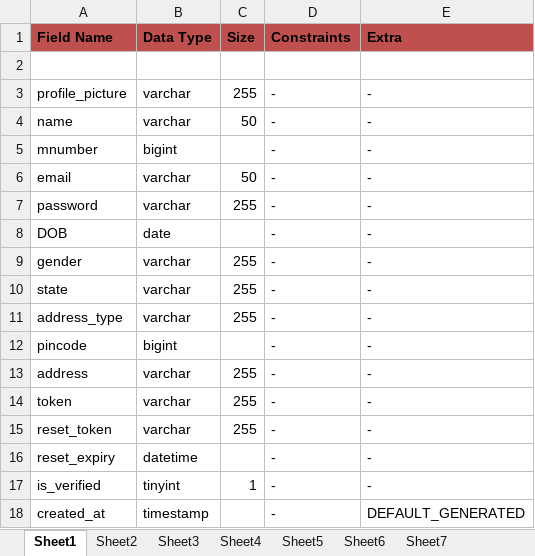
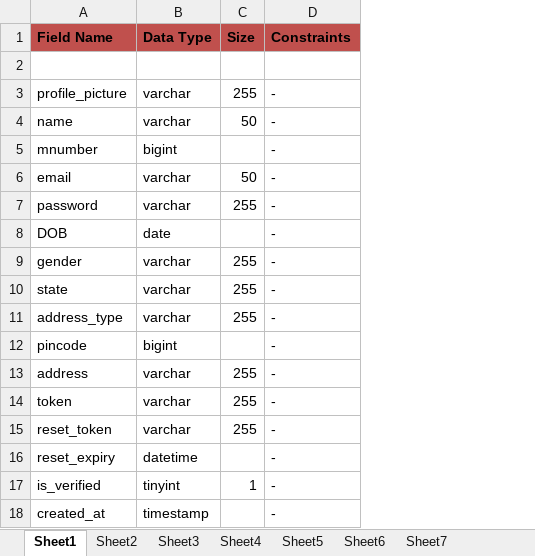
Before and after one commit to rahul2832005/car-rental-service, an Excel workbook: BM_DB/data dictionari/reguser_data_dictionary1.xlsx, sheet Sheet1, drawn as a sheet; values as stored, in another font and other column widths than the file's, no borders; table styles not drawn; the diff names each change by its address in the sheet, - before the commit and + after, or states it on an @@ line.

```diff
--- a/BM_DB/data dictionari/reguser_data_dictionary1.xlsx (sheet Sheet1)
+++ b/BM_DB/data dictionari/reguser_data_dictionary1.xlsx (sheet Sheet1)
-column E (Extra), rows 3-18: - | - | - | - | - | - | - | - | - | - | - | - | - | - | - | DEFAULT_GENERATED
```
Also changed, not shown: sheet Sheet7, sheet Sheet4, sheet Sheet6, sheet Sheet5, sheet Sheet3, sheet Sheet2, 4 other files.
